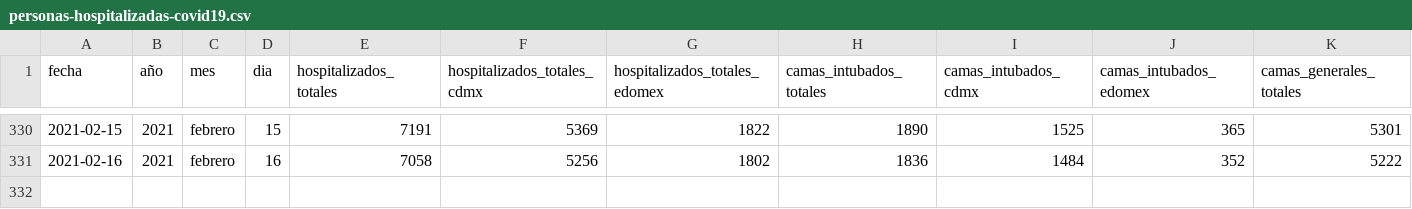
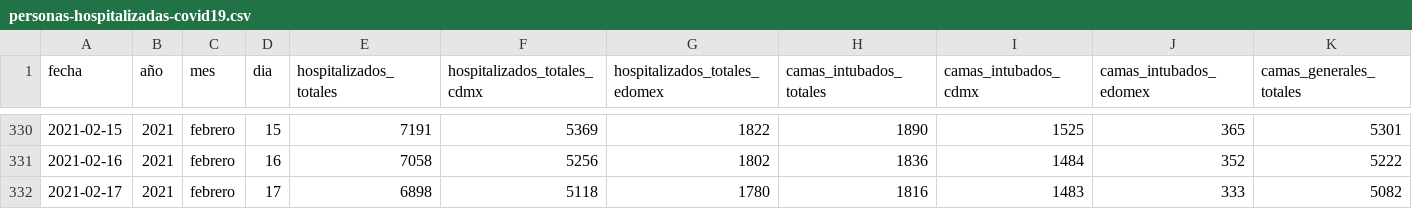
Before and after one commit to carranco-sga/Mexico-COVID-19, a CSV file: Hospitalary_occupation_ZMVM/personas-hospitalizadas-covid19.csv, drawn as a sheet; only a part is shown, gaps mark what is left out; rows hold the shown columns only; the diff names each change by its address in the sheet, - before the commit and + after, or states it on an @@ line.

Commit message:
ZMVM_Hosp: 2021-02-18.

```diff
--- a/Hospitalary_occupation_ZMVM/personas-hospitalizadas-covid19.csv
+++ b/Hospitalary_occupation_ZMVM/personas-hospitalizadas-covid19.csv
+row 332: 2021-02-17 | 2021 | febrero | 17 | 6898 | 5118 | 1780 | 1816 | 1483 | 333 | 5082
```
Also changed, not shown: 1 other file.
